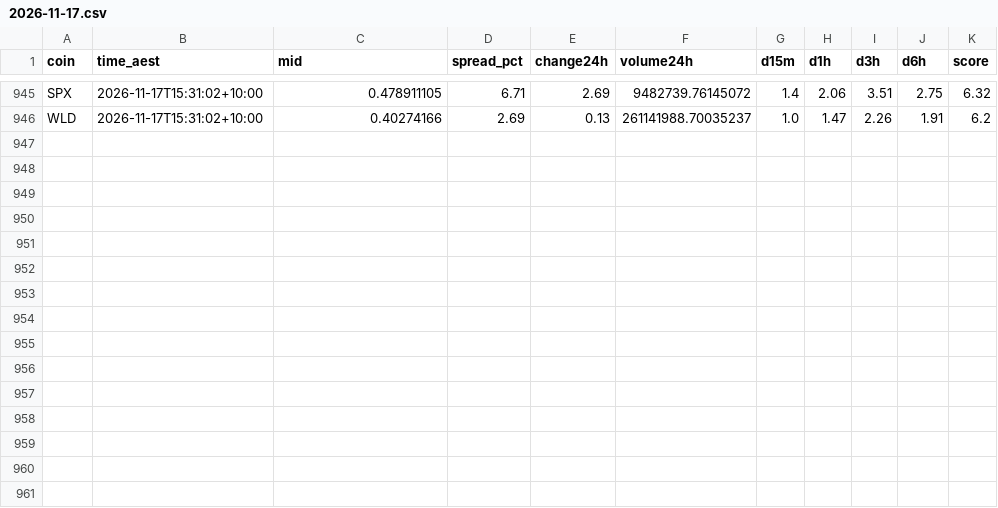
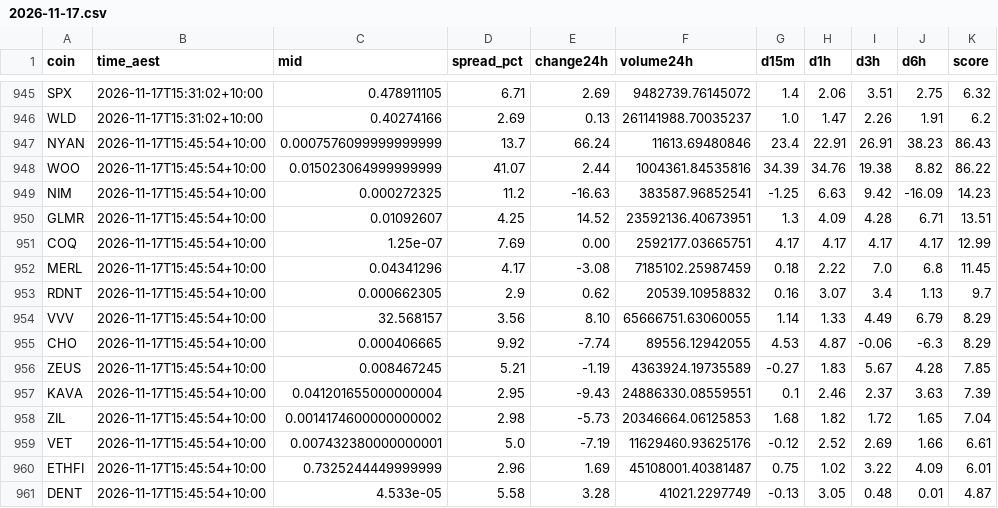
Before and after one commit to NickAu2020/coinspot-data, a CSV file: data/signals/2026-11-17.csv, drawn as a sheet; only a part is shown, gaps mark what is left out; the diff names each change by its address in the sheet, - before the commit and + after, or states it on an @@ line.

```diff
--- a/data/signals/2026-11-17.csv
+++ b/data/signals/2026-11-17.csv
+row 947: NYAN | 2026-11-17T15:45:54+10:00 | 0.0007576099999999999 | 13.7 | 66.24 | 11613.69480846 | 23.4 | 22.91 | 26.91 | 38.23 | 86.43
+row 948: WOO | 2026-11-17T15:45:54+10:00 | 0.015023064999999999 | 41.07 | 2.44 | 1004361.84535816 | 34.39 | 34.76 | 19.38 | 8.82 | 86.22
+row 949: NIM | 2026-11-17T15:45:54+10:00 | 0.000272325 | 11.2 | -16.63 | 383587.96852541 | -1.25 | 6.63 | 9.42 | -16.09 | 14.23
+row 950: GLMR | 2026-11-17T15:45:54+10:00 | 0.01092607 | 4.25 | 14.52 | 23592136.40673951 | 1.3 | 4.09 | 4.28 | 6.71 | 13.51
+row 951: COQ | 2026-11-17T15:45:54+10:00 | 1.25e-07 | 7.69 | 0.00 | 2592177.03665751 | 4.17 | 4.17 | 4.17 | 4.17 | 12.99
+row 952: MERL | 2026-11-17T15:45:54+10:00 | 0.04341296 | 4.17 | -3.08 | 7185102.25987459 | 0.18 | 2.22 | 7.0 | 6.8 | 11.45
+row 953: RDNT | 2026-11-17T15:45:54+10:00 | 0.000662305 | 2.9 | 0.62 | 20539.10958832 | 0.16 | 3.07 | 3.4 | 1.13 | 9.7
+row 954: VVV | 2026-11-17T15:45:54+10:00 | 32.568157 | 3.56 | 8.10 | 65666751.63060055 | 1.14 | 1.33 | 4.49 | 6.79 | 8.29
+row 955: CHO | 2026-11-17T15:45:54+10:00 | 0.000406665 | 9.92 | -7.74 | 89556.12942055 | 4.53 | 4.87 | -0.06 | -6.3 | 8.29
+row 956: ZEUS | 2026-11-17T15:45:54+10:00 | 0.008467245 | 5.21 | -1.19 | 4363924.19735589 | -0.27 | 1.83 | 5.67 | 4.28 | 7.85
+row 957: KAVA | 2026-11-17T15:45:54+10:00 | 0.041201655000000004 | 2.95 | -9.43 | 24886330.08559551 | 0.1 | 2.46 | 2.37 | 3.63 | 7.39
+row 958: ZIL | 2026-11-17T15:45:54+10:00 | 0.0014174600000000002 | 2.98 | -5.73 | 20346664.06125853 | 1.68 | 1.82 | 1.72 | 1.65 | 7.04
+row 959: VET | 2026-11-17T15:45:54+10:00 | 0.007432380000000001 | 5.0 | -7.19 | 11629460.93625176 | -0.12 | 2.52 | 2.69 | 1.66 | 6.61
+row 960: ETHFI | 2026-11-17T15:45:54+10:00 | 0.7325244449999999 | 2.96 | 1.69 | 45108001.40381487 | 0.75 | 1.02 | 3.22 | 4.09 | 6.01
+row 961: DENT | 2026-11-17T15:45:54+10:00 | 4.533e-05 | 5.58 | 3.28 | 41021.2297749 | -0.13 | 3.05 | 0.48 | 0.01 | 4.87
```
Also changed, not shown: data/latest_accel.csv, 1 other file.
